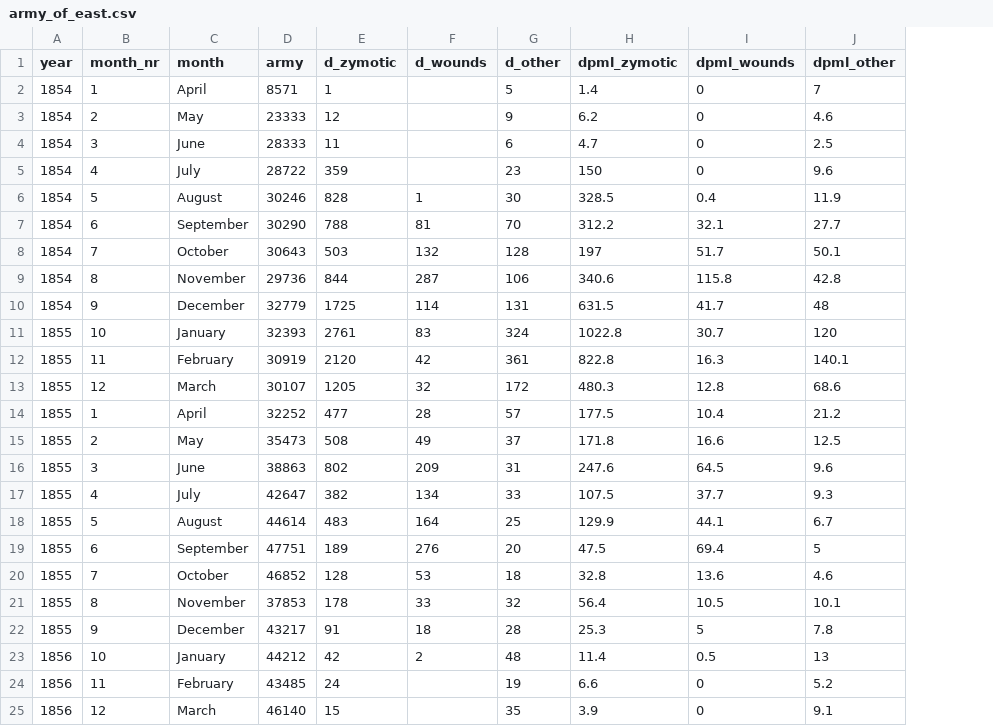
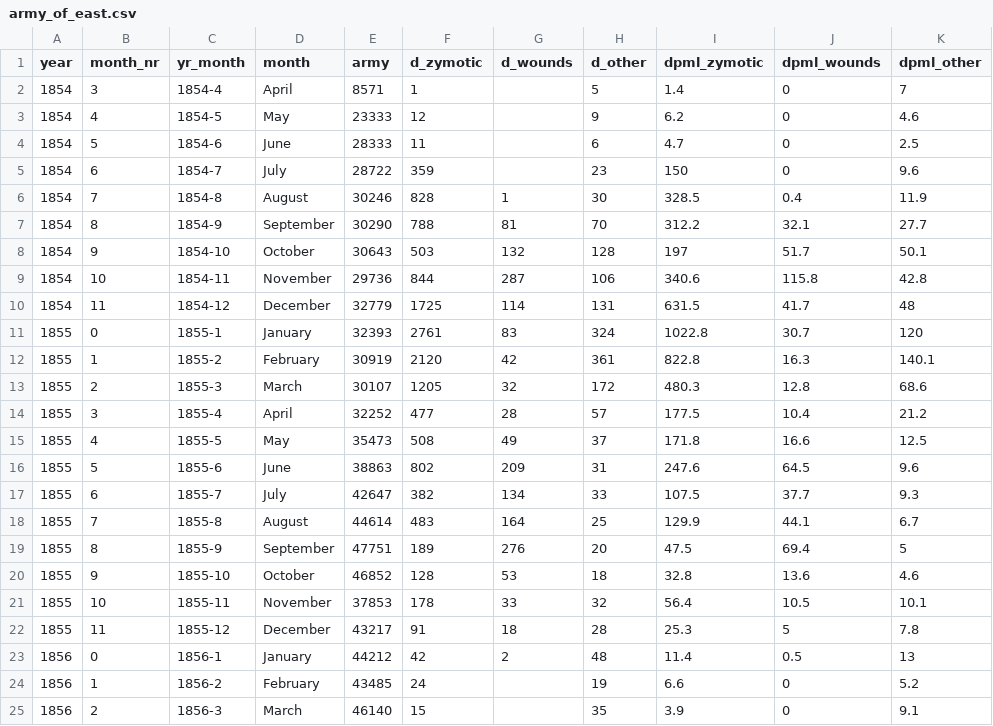
Before and after one commit to xpmethod/torn-apart, a CSV file: src/nightingale/army_of_east.csv, drawn as a sheet; the diff names each change by its address in the sheet, - before the commit and + after, or states it on an @@ line.

Commit message:
Add yr_month column for stackedbar

```diff
--- a/src/nightingale/army_of_east.csv
+++ b/src/nightingale/army_of_east.csv
+column C (yr_month), rows 2-25: 1854-4 | 1854-5 | 1854-6 | 1854-7 | 1854-8 | 1854-9 | 1854-10 | 1854-11 | 1854-12 | 1855-1 | 1855-2 | 1855-3 | 1855-4 | 1855-5 | 1855-6 | 1855-7 | 1855-8 | 1855-9 | 1855-10 | 1855-11 | 1855-12 | 1856-1 | 1856-2 | 1856-3
-B2 (month_nr): 1
+B2 (month_nr): 3
-B3 (month_nr): 2
+B3 (month_nr): 4
-B4 (month_nr): 3
+B4 (month_nr): 5
-B5 (month_nr): 4
+B5 (month_nr): 6
-B6 (month_nr): 5
+B6 (month_nr): 7
-B7 (month_nr): 6
+B7 (month_nr): 8
-B8 (month_nr): 7
+B8 (month_nr): 9
-B9 (month_nr): 8
+B9 (month_nr): 10
-B10 (month_nr): 9
+B10 (month_nr): 11
-B11 (month_nr): 10
+B11 (month_nr): 0
-B12 (month_nr): 11
+B12 (month_nr): 1
-B13 (month_nr): 12
+B13 (month_nr): 2
-B14 (month_nr): 1
+B14 (month_nr): 3
-B15 (month_nr): 2
+B15 (month_nr): 4
-B16 (month_nr): 3
+B16 (month_nr): 5
-B17 (month_nr): 4
+B17 (month_nr): 6
-B18 (month_nr): 5
+B18 (month_nr): 7
-B19 (month_nr): 6
+B19 (month_nr): 8
-B20 (month_nr): 7
+B20 (month_nr): 9
-B21 (month_nr): 8
+B21 (month_nr): 10
-B22 (month_nr): 9
+B22 (month_nr): 11
-B23 (month_nr): 10
+B23 (month_nr): 0
-B24 (month_nr): 11
+B24 (month_nr): 1
-B25 (month_nr): 12
+B25 (month_nr): 2
```
